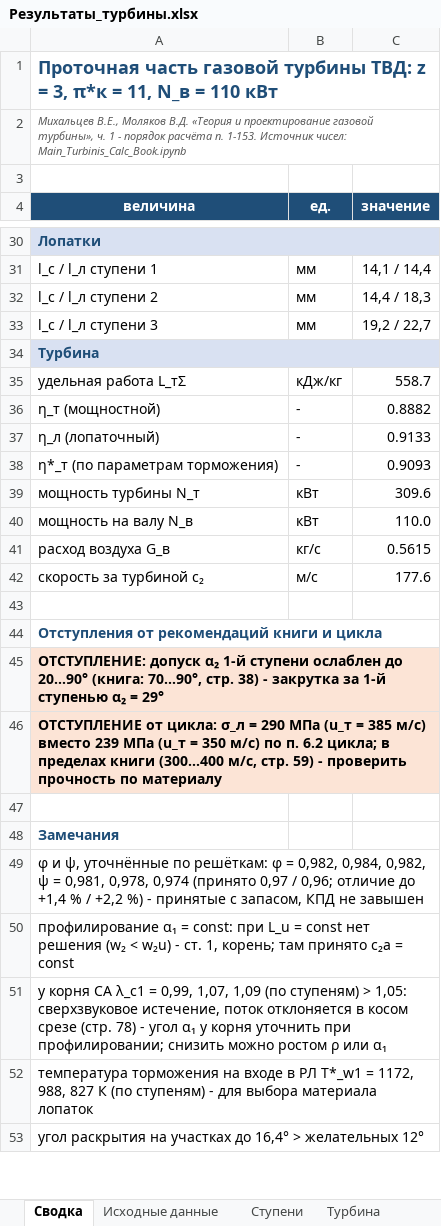
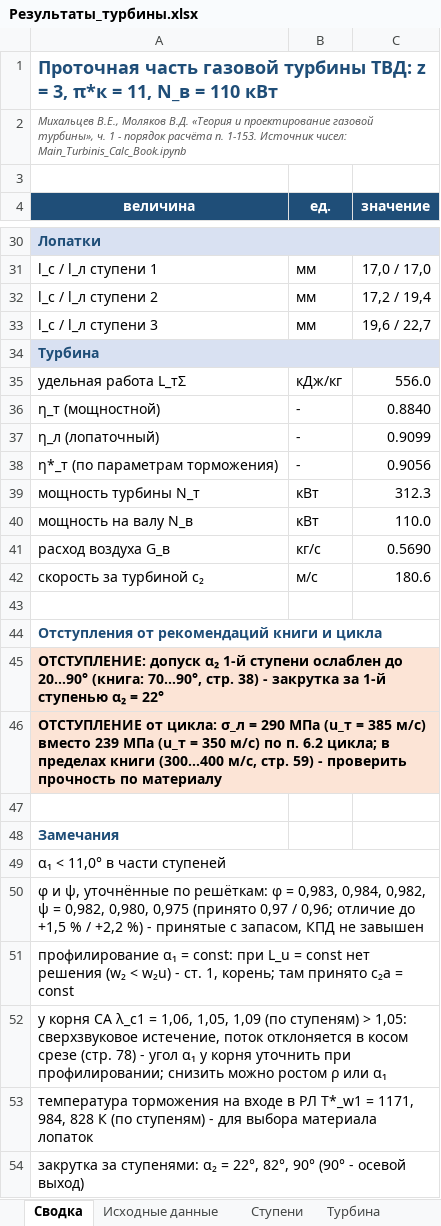
Before and after one commit to mikiway902/Turbinis-Curs, an Excel workbook: Turbinis-Calc/Результаты_турбины.xlsx, sheet Сводка, drawn as a sheet; only a part is shown, gaps mark what is left out; values as stored, in another font and other column widths than the file's, no borders; charts and pictures not drawn; addresses are those after the commit; the diff covers the shown part only; the diff names each change by its address in the sheet, - before the commit and + after, or states it on an @@ line.

```diff
--- a/Turbinis-Calc/Результаты_турбины.xlsx (sheet Сводка)
+++ b/Turbinis-Calc/Результаты_турбины.xlsx (sheet Сводка)
-C31 (значение): 14,1 / 14,4
+C31 (значение): 17,0 / 17,0
-C32 (значение): 14,4 / 18,3
+C32 (значение): 17,2 / 19,4
-C33 (значение): 19,2 / 22,7
+C33 (значение): 19,6 / 22,7
-C35 (значение): 558.7
+C35 (значение): 556.0
-C36 (значение): 0.8882
+C36 (значение): 0.8840
-C37 (значение): 0.9133
+C37 (значение): 0.9099
-C38 (значение): 0.9093
+C38 (значение): 0.9056
-C39 (значение): 309.6
+C39 (значение): 312.3
-C41 (значение): 0.5615
+C41 (значение): 0.5690
-C42 (значение): 177.6
+C42 (значение): 180.6
-A45 (величина): …α₂ = 29°
+A45 (величина): …α₂ = 22°
-A49 (величина): φ и ψ, уточнённые по решёткам: φ = 0,982, 0,984, 0,982, ψ = 0,981, 0,978, 0,974 (принято 0,97 / 0,96; отличие до +1,4 % / +2,2 %) - принятые с запасом, КПД не завышен
+A49 (величина): α₁ < 11,0° в части ступеней
+row 50: φ и ψ, уточнённые по решёткам: φ = 0,983, 0,984, 0,982, ψ = 0,982, 0,980, 0,975 (принято 0,97 / 0,96; отличие до +1,5 % / +2,2 %) - принятые с запасом, КПД не завышен
-A52 (величина): …λ_c1 = 0,99, 1,07, 1,09 (по…
+A52 (величина): …λ_c1 = 1,06, 1,05, 1,09 (по…
-A53 (величина): …T*_w1 = 1172, 988, 827 К (по…
+A53 (величина): …T*_w1 = 1171, 984, 828 К (по…
-A54 (величина): угол раскрытия на участках до 16,4° > желательных 12°
+A54 (величина): закрутка за ступенями: α₂ = 22°, 82°, 90° (90° - осевой выход)
```
Also changed, not shown: 1 removed row and 20 edited cells elsewhere in this sheet, sheet Профилирование, sheet Ступени, sheet Решётки, sheet Проточная часть, sheet Проверки, sheet Турбина, 1 more sheet, charts or pictures, 7 other files.
